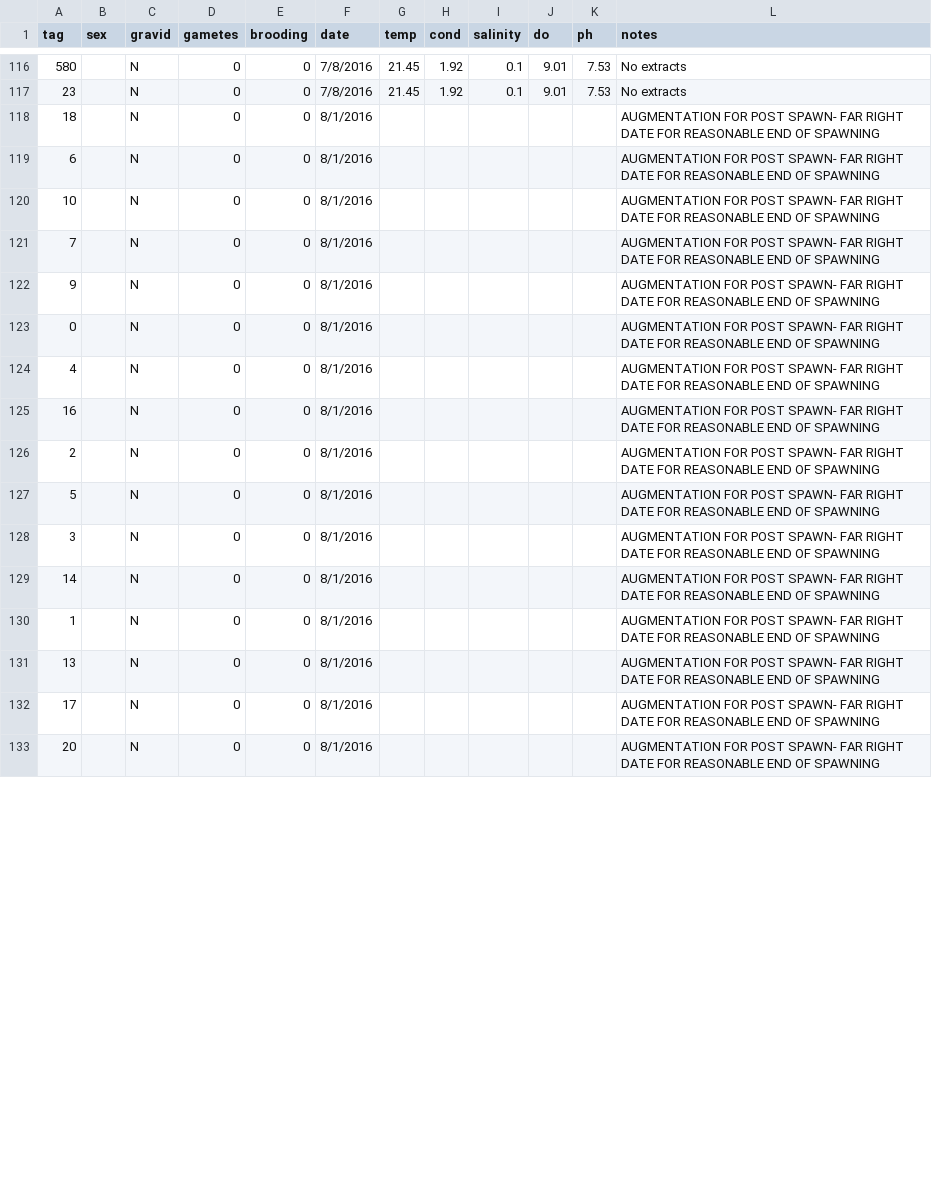
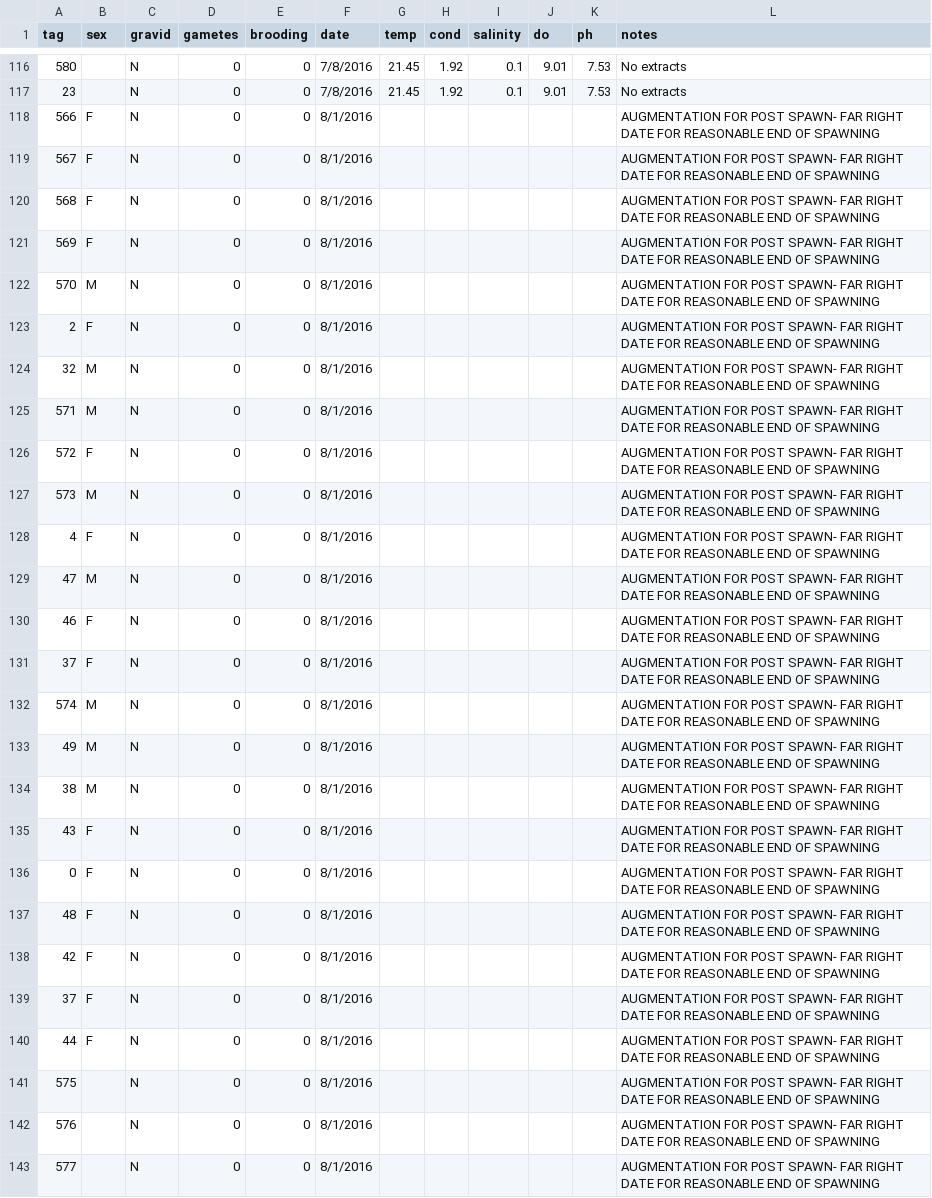
Before and after one commit to danStich/elliptioPhenology, a CSV file: elliptioData_aug.csv, drawn as a sheet; only a part is shown, gaps mark what is left out; addresses are those after the commit; the diff covers the shown part only; the diff names each change by its address in the sheet, - before the commit and + after, or states it on an @@ line.

```diff
--- a/elliptioData_aug.csv
+++ b/elliptioData_aug.csv
-A118 (tag): 18
+A118 (tag): 566
-B118:B121 (sex): (empty)
+B118:B121 (sex): F
-A119 (tag): 6
+A119 (tag): 567
-A120 (tag): 10
+A120 (tag): 568
-A121 (tag): 7
+A121 (tag): 569
-A122 (tag): 9
+A122 (tag): 570
-B122 (sex): (empty)
+B122 (sex): M
-A123 (tag): 0
+A123 (tag): 2
-B123 (sex): (empty)
+B123 (sex): F
+row 124: 32 | M | N | 0 | 0 | 8/1/2016 |  |  |  |  |  | AUGMENTATION FOR POST SPAWN- FAR RIGHT DATE FOR REASONABLE END OF SPAWNING
+row 125: 571 | M | N | 0 | 0 | 8/1/2016 |  |  |  |  |  | AUGMENTATION FOR POST SPAWN- FAR RIGHT DATE FOR REASONABLE END OF SPAWNING
+row 126: 572 | F | N | 0 | 0 | 8/1/2016 |  |  |  |  |  | AUGMENTATION FOR POST SPAWN- FAR RIGHT DATE FOR REASONABLE END OF SPAWNING
+row 127: 573 | M | N | 0 | 0 | 8/1/2016 |  |  |  |  |  | AUGMENTATION FOR POST SPAWN- FAR RIGHT DATE FOR REASONABLE END OF SPAWNING
-B128 (sex): (empty)
+B128 (sex): F
-A129 (tag): 16
+A129 (tag): 47
-B129 (sex): (empty)
+B129 (sex): M
-A130 (tag): 2
+A130 (tag): 46
-B130:B131 (sex): (empty)
+B130:B131 (sex): F
-A131 (tag): 5
+A131 (tag): 37
-A132 (tag): 3
+A132 (tag): 574
-B132:B134 (sex): (empty)
+B132:B134 (sex): M
-A133 (tag): 14
+A133 (tag): 49
-A134 (tag): 1
+A134 (tag): 38
+row 135: 43 | F | N | 0 | 0 | 8/1/2016 |  |  |  |  |  | AUGMENTATION FOR POST SPAWN- FAR RIGHT DATE FOR REASONABLE END OF SPAWNING
+row 136: 0 | F | N | 0 | 0 | 8/1/2016 |  |  |  |  |  | AUGMENTATION FOR POST SPAWN- FAR RIGHT DATE FOR REASONABLE END OF SPAWNING
+row 137: 48 | F | N | 0 | 0 | 8/1/2016 |  |  |  |  |  | AUGMENTATION FOR POST SPAWN- FAR RIGHT DATE FOR REASONABLE END OF SPAWNING
+row 138: 42 | F | N | 0 | 0 | 8/1/2016 |  |  |  |  |  | AUGMENTATION FOR POST SPAWN- FAR RIGHT DATE FOR REASONABLE END OF SPAWNING
+row 139: 37 | F | N | 0 | 0 | 8/1/2016 |  |  |  |  |  | AUGMENTATION FOR POST SPAWN- FAR RIGHT DATE FOR REASONABLE END OF SPAWNING
+row 140: 44 | F | N | 0 | 0 | 8/1/2016 |  |  |  |  |  | AUGMENTATION FOR POST SPAWN- FAR RIGHT DATE FOR REASONABLE END OF SPAWNING
-A141 (tag): 13
+A141 (tag): 575
-A142 (tag): 17
+A142 (tag): 576
-A143 (tag): 20
+A143 (tag): 577
```
Also changed, not shown: 3 edited cells elsewhere in this file, 1 other file.
